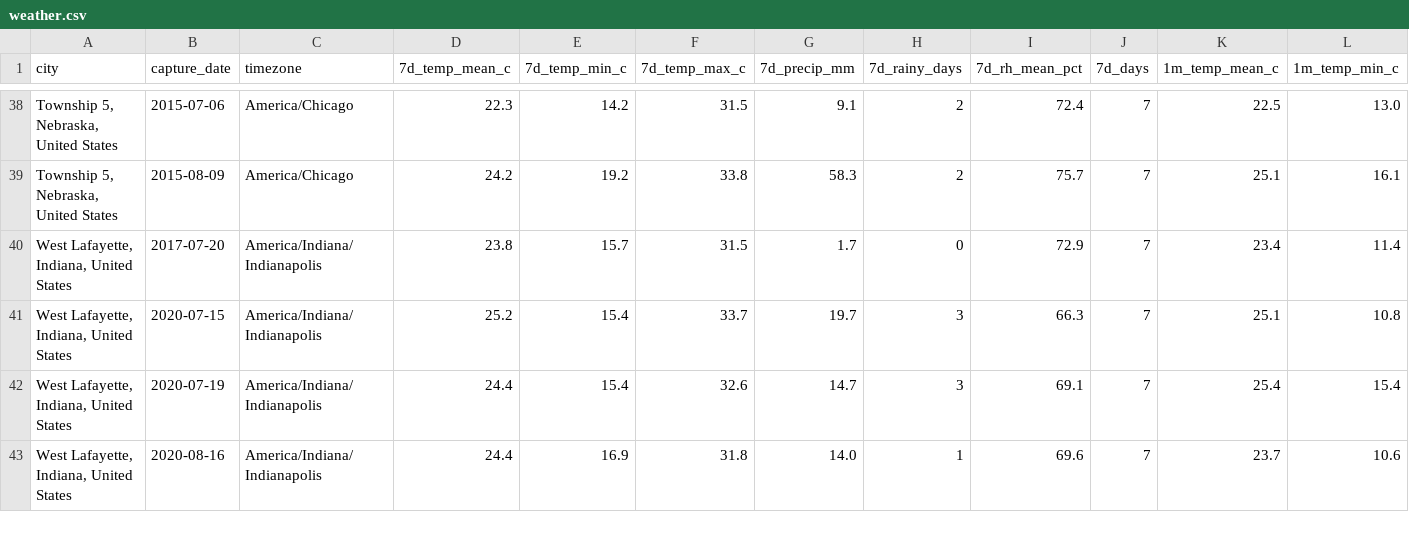
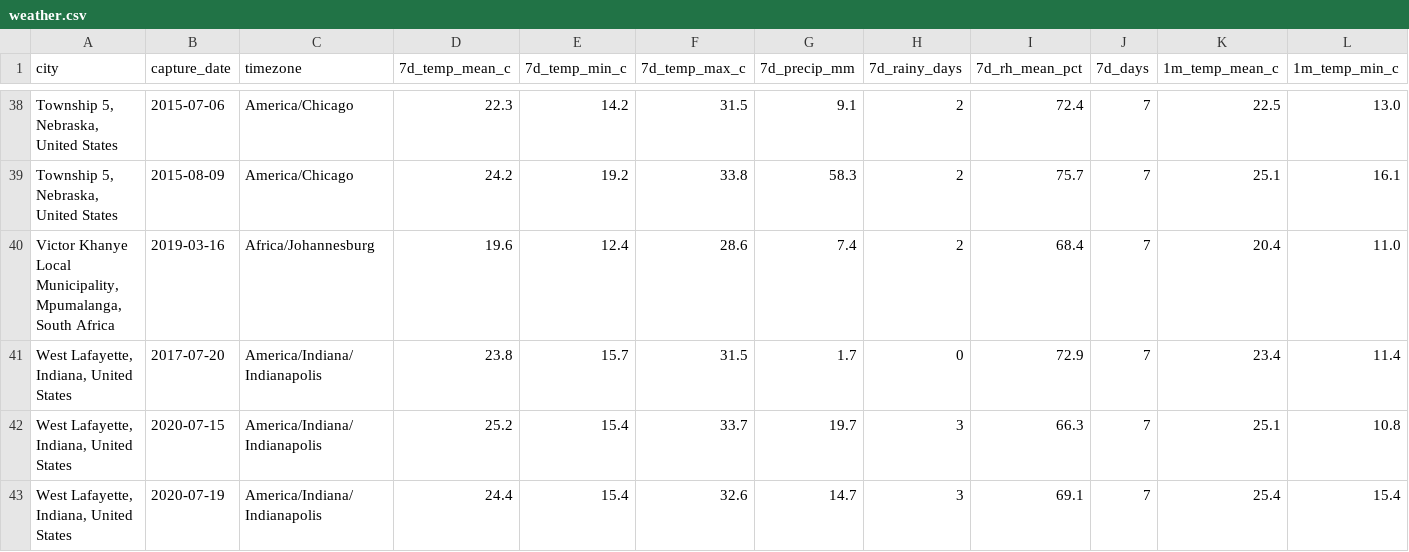
Before and after one commit to lollillia/Veritas-AI-Hackathon-2026, a CSV file: data/weather.csv, drawn as a sheet; only a part is shown, gaps mark what is left out; the shorter side is filled out with more unchanged rows; rows hold the shown columns only; the diff names each change by its address in the sheet, - before the commit and + after, or states it on an @@ line.

```diff
--- a/data/weather.csv
+++ b/data/weather.csv
+row 40: Victor Khanye Local Municipality, Mpumalanga, South Africa | 2019-03-16 | Africa/Johannesburg | 19.6 | 12.4 | 28.6 | 7.4 | 2 | 68.4 | 7 | 20.4 | 11.0
```
Also changed, not shown: 1 other file.
